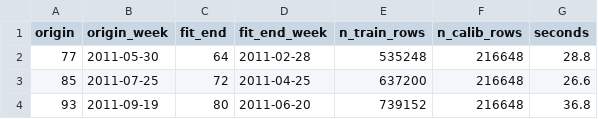
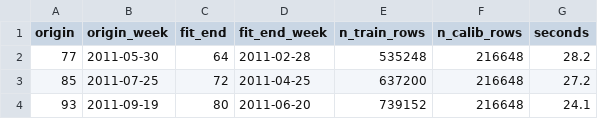
Before and after one commit to magnumjpg/retail-demand-forecasting, a CSV file: outputs/tables/backtest_origins.csv, drawn as a sheet.

```diff
--- a/outputs/tables/backtest_origins.csv
+++ b/outputs/tables/backtest_origins.csv
@@ -1,4 +1,4 @@
 origin,origin_week,fit_end,fit_end_week,n_train_rows,n_calib_rows,seconds
-77,2011-05-30,64,2011-02-28,535248,216648,28.8
-85,2011-07-25,72,2011-04-25,637200,216648,26.6
-93,2011-09-19,80,2011-06-20,739152,216648,36.8
+77,2011-05-30,64,2011-02-28,535248,216648,28.2
+85,2011-07-25,72,2011-04-25,637200,216648,27.2
+93,2011-09-19,80,2011-06-20,739152,216648,24.1
```
Also changed, not shown: 3 other files.
